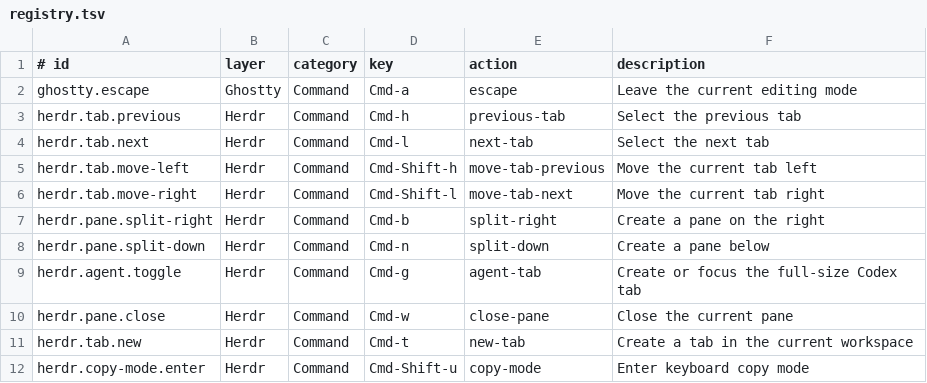
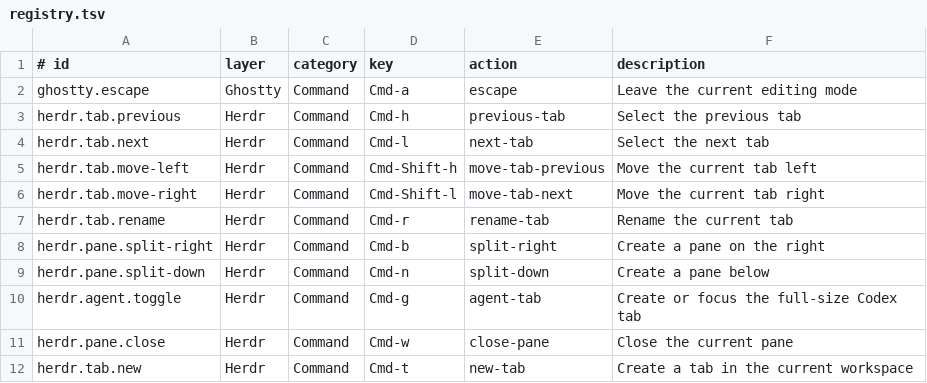
Before and after one commit to faustozamparelli/Dotfiles, a TSV file: .config/keymaps/registry.tsv, drawn as a sheet; only a part is shown; the shorter side is filled out with more unchanged rows.

Commit message:
Refine Herdr tab styling and rename shortcut

```diff
--- a/.config/keymaps/registry.tsv
+++ b/.config/keymaps/registry.tsv
@@ -6,2 +6,3 @@ herdr.tab.move-left	Herdr	Command	Cmd-Shift-h	move-tab-previous	Move the current
 herdr.tab.move-right	Herdr	Command	Cmd-Shift-l	move-tab-next	Move the current tab right
+herdr.tab.rename	Herdr	Command	Cmd-r	rename-tab	Rename the current tab
 herdr.pane.split-right	Herdr	Command	Cmd-b	split-right	Create a pane on the right
```
Also changed, not shown: 3 other files.
